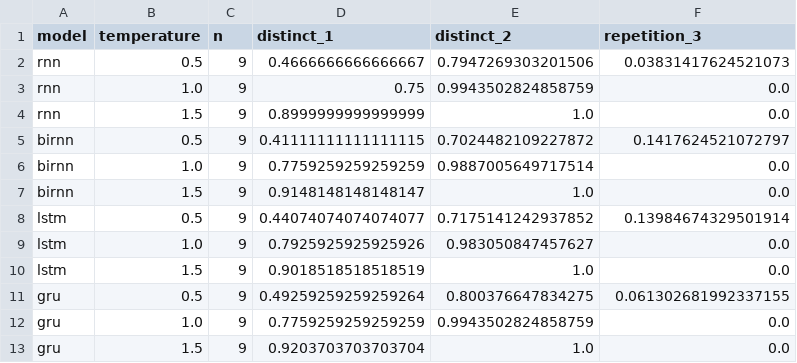
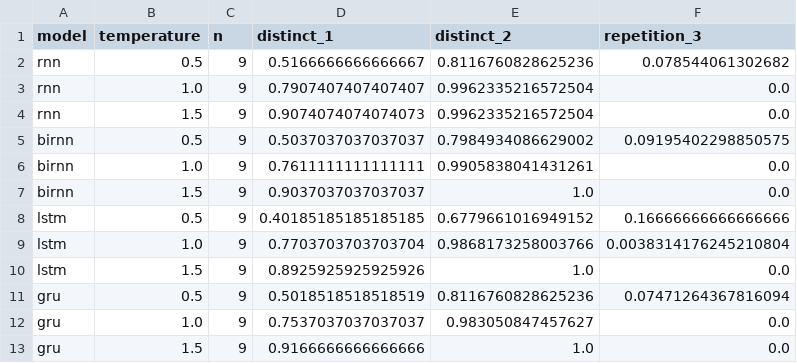
Before and after one commit to themisogynist/auditscribe-web3-textgen, a CSV file: results/temperature_summary.csv, drawn as a sheet.

```diff
--- a/results/temperature_summary.csv
+++ b/results/temperature_summary.csv
@@ -1,13 +1,13 @@
 model,temperature,n,distinct_1,distinct_2,repetition_3
-rnn,0.5,9,0.4666666666666667,0.7947269303201506,0.03831417624521073
-rnn,1.0,9,0.75,0.9943502824858759,0.0
-rnn,1.5,9,0.8999999999999999,1.0,0.0
-birnn,0.5,9,0.41111111111111115,0.7024482109227872,0.1417624521072797
-birnn,1.0,9,0.7759259259259259,0.9887005649717514,0.0
-birnn,1.5,9,0.9148148148148147,1.0,0.0
-lstm,0.5,9,0.44074074074074077,0.7175141242937852,0.13984674329501914
-lstm,1.0,9,0.7925925925925926,0.983050847457627,0.0
-lstm,1.5,9,0.9018518518518519,1.0,0.0
-gru,0.5,9,0.49259259259259264,0.800376647834275,0.061302681992337155
-gru,1.0,9,0.7759259259259259,0.9943502824858759,0.0
-gru,1.5,9,0.9203703703703704,1.0,0.0
+rnn,0.5,9,0.5166666666666667,0.8116760828625236,0.078544061302682
+rnn,1.0,9,0.7907407407407407,0.9962335216572504,0.0
+rnn,1.5,9,0.9074074074074073,0.9962335216572504,0.0
+birnn,0.5,9,0.5037037037037037,0.7984934086629002,0.09195402298850575
+birnn,1.0,9,0.7611111111111111,0.9905838041431261,0.0
+birnn,1.5,9,0.9037037037037037,1.0,0.0
+lstm,0.5,9,0.40185185185185185,0.6779661016949152,0.16666666666666666
+lstm,1.0,9,0.7703703703703704,0.9868173258003766,0.0038314176245210804
+lstm,1.5,9,0.8925925925925926,1.0,0.0
+gru,0.5,9,0.5018518518518519,0.8116760828625236,0.07471264367816094
+gru,1.0,9,0.7537037037037037,0.983050847457627,0.0
+gru,1.5,9,0.9166666666666666,1.0,0.0
```
Also changed, not shown: results/history.csv, results/metrics.csv, 24 other files.
